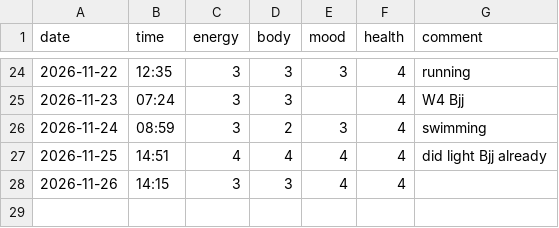
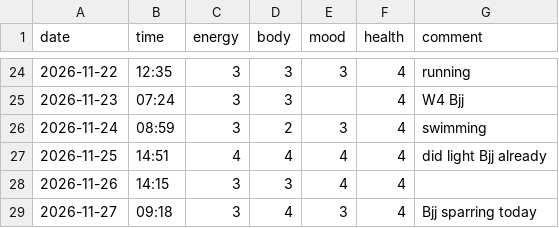
Before and after one commit to saidamir/training-advisor, a CSV file: data/checkins.csv, drawn as a sheet; only a part is shown, gaps mark what is left out; the diff names each change by its address in the sheet, - before the commit and + after, or states it on an @@ line.

```diff
--- a/data/checkins.csv
+++ b/data/checkins.csv
+row 29: 2026-11-27 | 09:18 | 3 | 4 | 3 | 4 | Bjj sparring today
```
